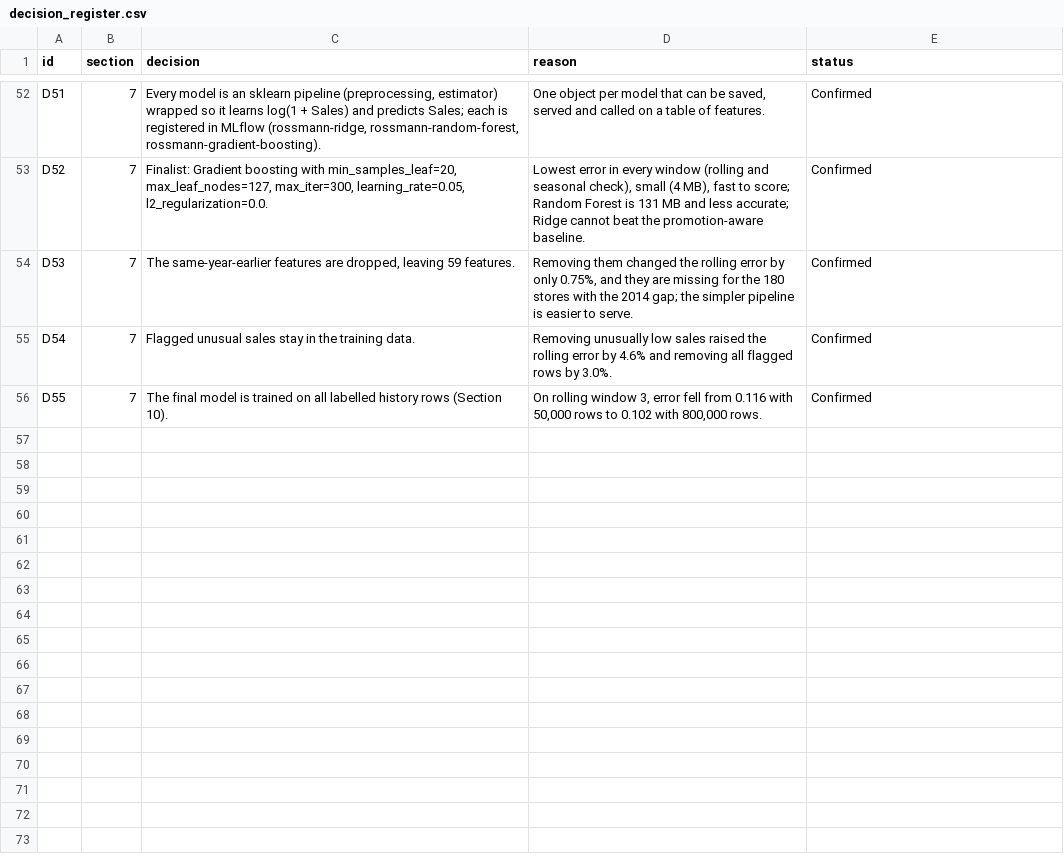
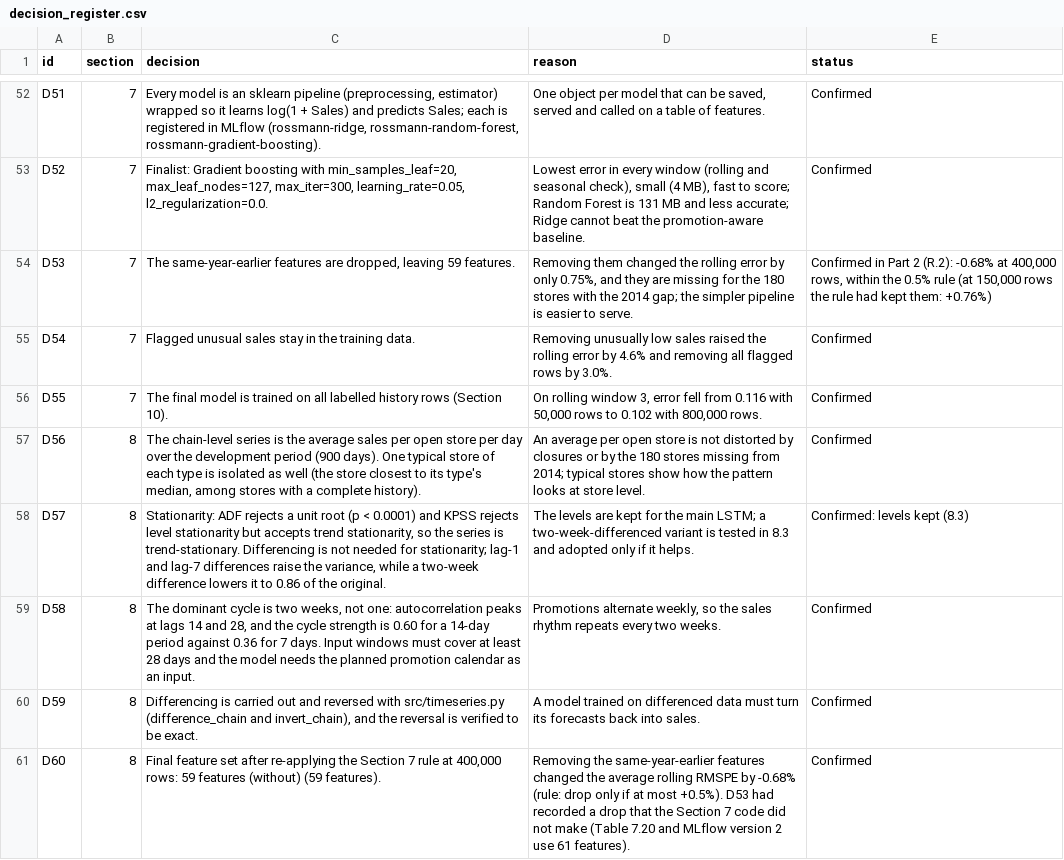
Before and after one commit to srishkyra/NEXTHIKES-IT-SOLUTIONS-Pvt.-Ltd.---PROJECT-6, a CSV file: outputs/decision_register.csv, drawn as a sheet; only a part is shown, gaps mark what is left out; the diff covers the shown part only.

Commit message:
Section 8: sequence framing, chain and store LSTMs, fair comparison

```diff
--- a/outputs/decision_register.csv
+++ b/outputs/decision_register.csv
@@ -53,4 +53,9 @@ D51,7,"Every model is an sklearn pipeline (preprocessing, estimator) wrapped so
 D52,7,"Finalist: Gradient boosting with min_samples_leaf=20, max_leaf_nodes=127, max_iter=300, learning_rate=0.05, l2_regularization=0.0.","Lowest error in every window (rolling and seasonal check), small (4 MB), fast to score; Random Forest is 131 MB and less accurate; Ridge cannot beat the promotion-aware baseline.",Confirmed
-D53,7,"The same-year-earlier features are dropped, leaving 59 features.","Removing them changed the rolling error by only 0.75%, and they are missing for the 180 stores with the 2014 gap; the simpler pipeline is easier to serve.",Confirmed
+D53,7,"The same-year-earlier features are dropped, leaving 59 features.","Removing them changed the rolling error by only 0.75%, and they are missing for the 180 stores with the 2014 gap; the simpler pipeline is easier to serve.","Confirmed in Part 2 (R.2): -0.68% at 400,000 rows, within the 0.5% rule (at 150,000 rows the rule had kept them: +0.76%)"
 D54,7,Flagged unusual sales stay in the training data.,Removing unusually low sales raised the rolling error by 4.6% and removing all flagged rows by 3.0%.,Confirmed
 D55,7,The final model is trained on all labelled history rows (Section 10).,"On rolling window 3, error fell from 0.116 with 50,000 rows to 0.102 with 800,000 rows.",Confirmed
+D56,8,"The chain-level series is the average sales per open store per day over the development period (900 days). One typical store of each type is isolated as well (the store closest to its type's median, among stores with a complete history).",An average per open store is not distorted by closures or by the 180 stores missing from 2014; typical stores show how the pattern looks at store level.,Confirmed
+D57,8,"Stationarity: ADF rejects a unit root (p < 0.0001) and KPSS rejects level stationarity but accepts trend stationarity, so the series is trend-stationary. Differencing is not needed for stationarity; lag-1 and lag-7 differences raise the variance, while a two-week difference lowers it to 0.86 of the original.",The levels are kept for the main LSTM; a two-week-differenced variant is tested in 8.3 and adopted only if it helps.,Confirmed: levels kept (8.3)
+D58,8,"The dominant cycle is two weeks, not one: autocorrelation peaks at lags 14 and 28, and the cycle strength is 0.60 for a 14-day period against 0.36 for 7 days. Input windows must cover at least 28 days and the model needs the planned promotion calendar as an input.","Promotions alternate weekly, so the sales rhythm repeats every two weeks.",Confirmed
+D59,8,"Differencing is carried out and reversed with src/timeseries.py (difference_chain and invert_chain), and the reversal is verified to be exact.",A model trained on differenced data must turn its forecasts back into sales.,Confirmed
+D60,8,"Final feature set after re-applying the Section 7 rule at 400,000 rows: 59 features (without) (59 features).",Removing the same-year-earlier features changed the average rolling RMSPE by -0.68% (rule: drop only if at most +0.5%). D53 had recorded a drop that the Section 7 code did not make (Table 7.20 and MLflow version 2 use 61 features).,Confirmed
```
Also changed, not shown: 8 added rows and 1 edited cell elsewhere in this file, outputs/figure_index.csv, outputs/limitations.csv, 23 other files.
